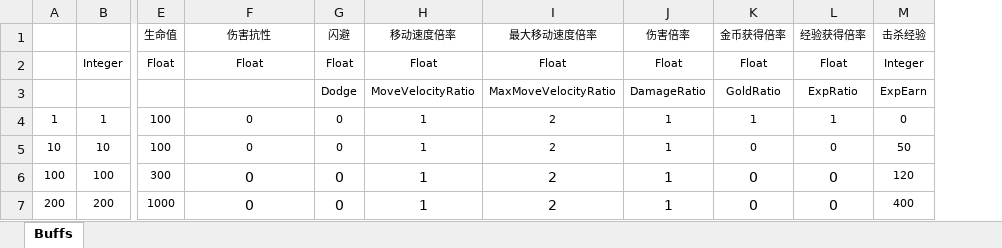
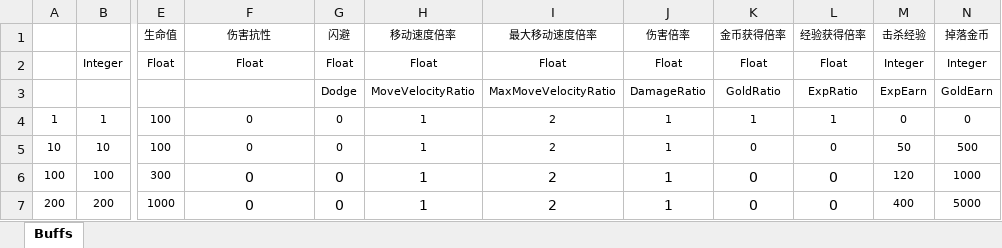
Before and after one commit to PXbask/GBitJam, an Excel workbook: Data/Tables/CharacterDefine.xlsx, sheet Buffs, drawn as a sheet; only a part is shown, gaps mark what is left out; values as stored, in another font and other column widths than the file's, no borders; table styles not drawn; the diff names each change by its address in the sheet, - before the commit and + after, or states it on an @@ line.

```diff
--- a/Data/Tables/CharacterDefine.xlsx (sheet Buffs)
+++ b/Data/Tables/CharacterDefine.xlsx (sheet Buffs)
+column N (掉落金币), rows 2-7: Integer | GoldEarn | 0 | 500 | 1000 | 5000
```
Also changed, not shown: Data/Tables/TitleDefine.xlsx, 37 other files.
